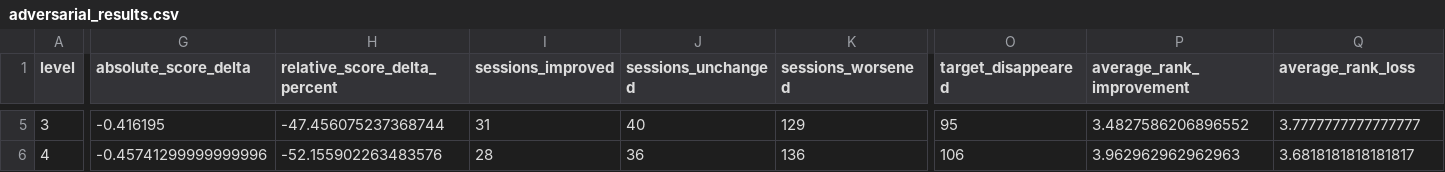
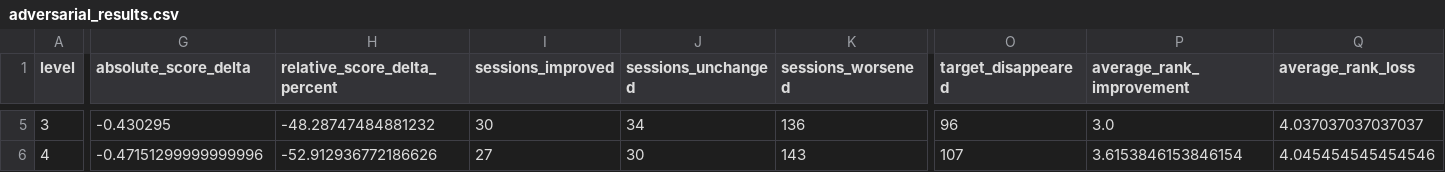
Before and after one commit to edwardrl101/kwekers, a CSV file: results/adversarial_results.csv, drawn as a sheet; only a part is shown, gaps mark what is left out; the diff covers the shown part only; the diff names each change by its address in the sheet, - before the commit and + after, or states it on an @@ line.

```diff
--- a/results/adversarial_results.csv
+++ b/results/adversarial_results.csv
-G5 (absolute_score_delta): -0.416195
+G5 (absolute_score_delta): -0.430295
-H5 (relative_score_delta_percent): -47.456075237368744
+H5 (relative_score_delta_percent): -48.28747484881232
-I5 (sessions_improved): 31
+I5 (sessions_improved): 30
-J5 (sessions_unchanged): 40
+J5 (sessions_unchanged): 34
-K5 (sessions_worsened): 129
+K5 (sessions_worsened): 136
-O5 (target_disappeared): 95
+O5 (target_disappeared): 96
-P5 (average_rank_improvement): 3.4827586206896552
+P5 (average_rank_improvement): 3.0
-Q5 (average_rank_loss): 3.7777777777777777
+Q5 (average_rank_loss): 4.037037037037037
-G6 (absolute_score_delta): -0.45741299999999996
+G6 (absolute_score_delta): -0.47151299999999996
-H6 (relative_score_delta_percent): -52.155902263483576
+H6 (relative_score_delta_percent): -52.912936772186626
-I6 (sessions_improved): 28
+I6 (sessions_improved): 27
-J6 (sessions_unchanged): 36
+J6 (sessions_unchanged): 30
-K6 (sessions_worsened): 136
+K6 (sessions_worsened): 143
-O6 (target_disappeared): 106
+O6 (target_disappeared): 107
-P6 (average_rank_improvement): 3.962962962962963
+P6 (average_rank_improvement): 3.6153846153846154
-Q6 (average_rank_loss): 3.6818181818181817
+Q6 (average_rank_loss): 4.045454545454546
```
Also changed, not shown: 27 edited cells elsewhere in this file, results/adversarial_session_deltas.csv, results/cost_results.csv, 5 other files.
